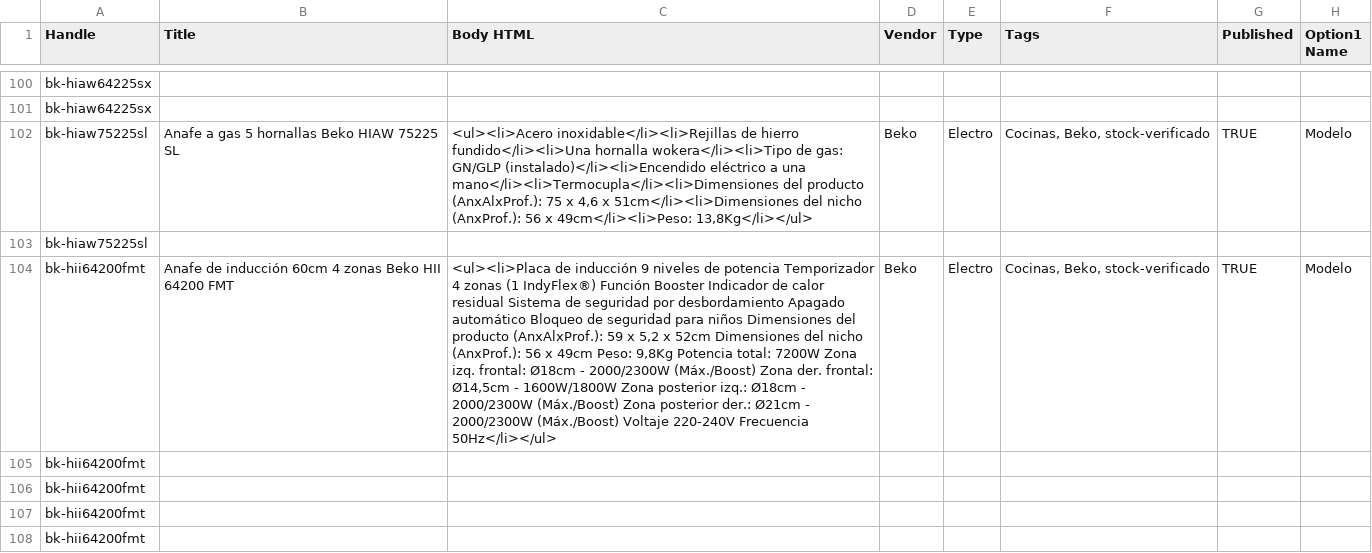
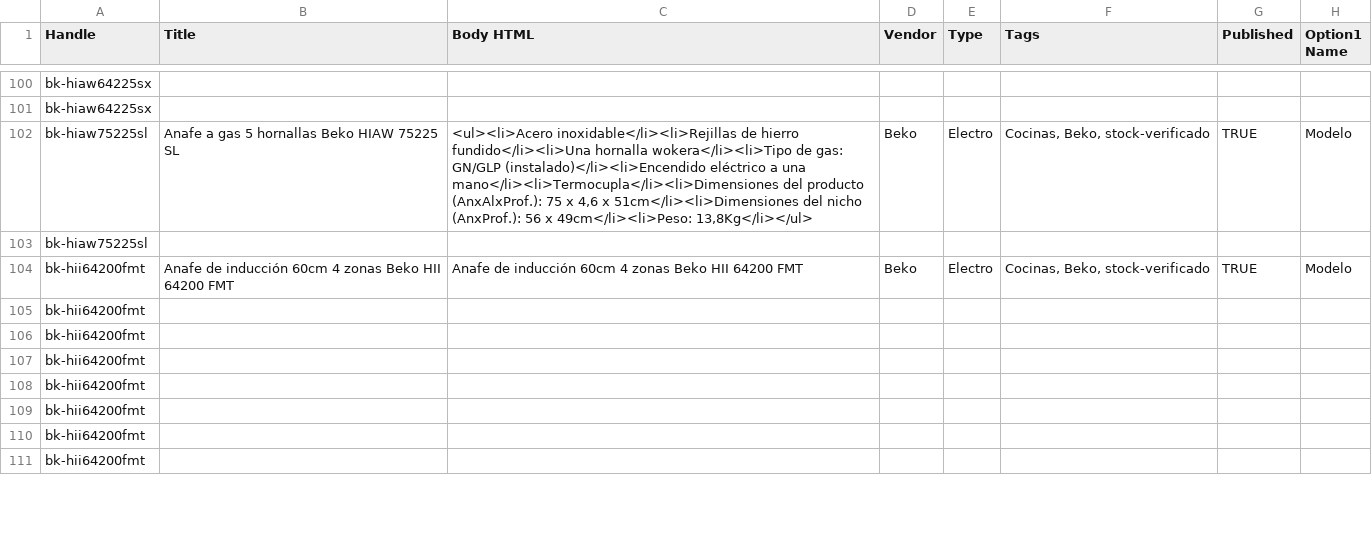
Before and after one commit to directiva-edifica/edifica-sync, a CSV file: respaldos/beko.csv, drawn as a sheet; only a part is shown, gaps mark what is left out; the shorter side is filled out with more unchanged rows; the diff covers the shown part only; the diff names each change by its address in the sheet, - before the commit and + after, or states it on an @@ line.

```diff
--- a/respaldos/beko.csv
+++ b/respaldos/beko.csv
-C104 (Body HTML): <ul><li>Placa de inducción 9 niveles de potencia Temporizador 4 zonas (1 IndyFlex®) Función Booster Indicador de calor residual Sistema de seguridad por desbordamiento Apagado automático Bloqueo de seguridad para niños Dimensiones del producto (AnxAlxProf.): 59 x 5,2 x 52cm Dimensiones del nicho (AnxProf.): 56 x 49cm Peso: 9,8Kg Potencia total: 7200W Zona izq. frontal: Ø18cm - 2000/2300W (Máx./Boost) Zona der. frontal: Ø14,5cm - 1600W/1800W Zona posterior izq.: Ø18cm - 2000/2300W (Máx./Boost) Zona posterior der.: Ø21cm - 2000/2300W (Máx./Boost) Voltaje 220-240V Frecuencia 50Hz</li></ul>
+C104 (Body HTML): Anafe de inducción 60cm 4 zonas Beko HII 64200 FMT
```
Also changed, not shown: 2 edited cells elsewhere in this file, respaldos/diaril.csv, respaldos/iluminica.csv, 8 other files.
